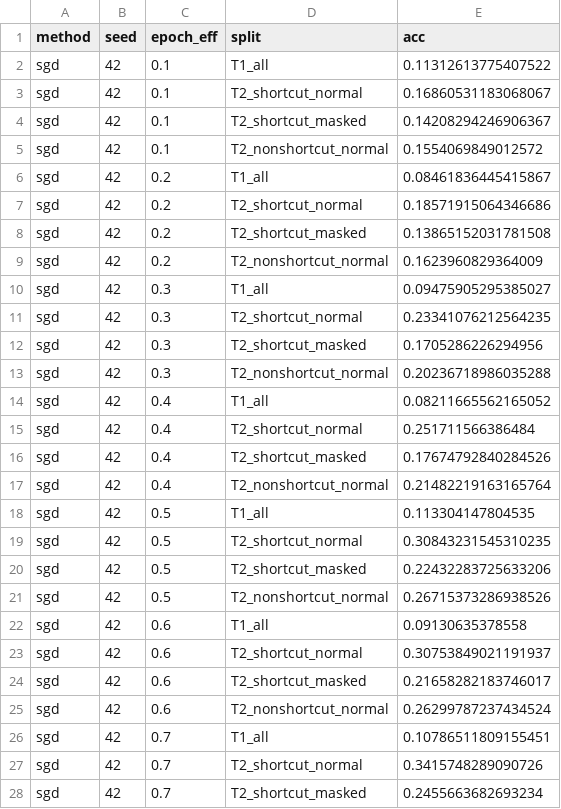
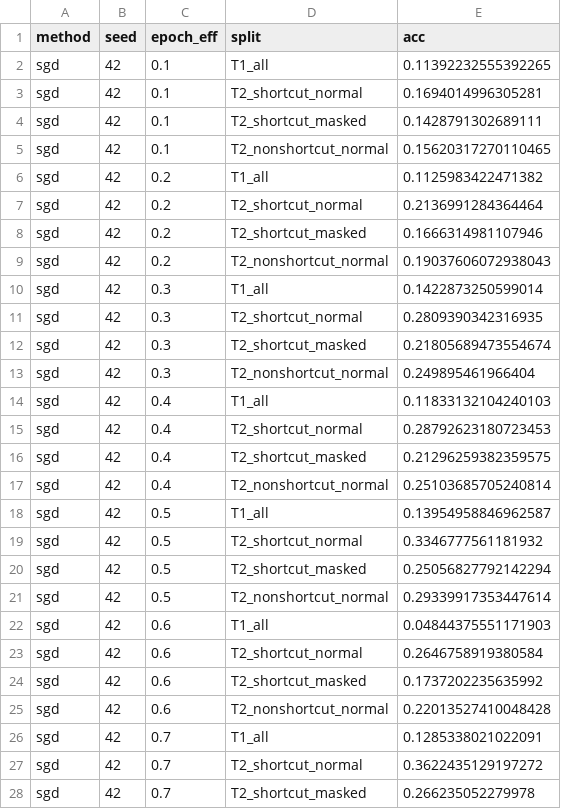
Before and after one commit to SamGu-NRX/shortcut-attention, a CSV file: einstellung_results/sgd_resnet18_seed42/eri_sc_metrics.csv, drawn as a sheet; only a part is shown; the diff covers the shown part only.

```diff
--- a/einstellung_results/sgd_resnet18_seed42/eri_sc_metrics.csv
+++ b/einstellung_results/sgd_resnet18_seed42/eri_sc_metrics.csv
@@ -1,28 +1,28 @@
 method,seed,epoch_eff,split,acc
-sgd,42,0.1,T1_all,0.11312613775407522
-sgd,42,0.1,T2_shortcut_normal,0.16860531183068067
-sgd,42,0.1,T2_shortcut_masked,0.14208294246906367
-sgd,42,0.1,T2_nonshortcut_normal,0.1554069849012572
-sgd,42,0.2,T1_all,0.08461836445415867
-sgd,42,0.2,T2_shortcut_normal,0.18571915064346686
-sgd,42,0.2,T2_shortcut_masked,0.13865152031781508
-sgd,42,0.2,T2_nonshortcut_normal,0.1623960829364009
-sgd,42,0.3,T1_all,0.09475905295385027
-sgd,42,0.3,T2_shortcut_normal,0.23341076212564235
-sgd,42,0.3,T2_shortcut_masked,0.1705286226294956
-sgd,42,0.3,T2_nonshortcut_normal,0.20236718986035288
-sgd,42,0.4,T1_all,0.08211665562165052
-sgd,42,0.4,T2_shortcut_normal,0.251711566386484
-sgd,42,0.4,T2_shortcut_masked,0.17674792840284526
-sgd,42,0.4,T2_nonshortcut_normal,0.21482219163165764
-sgd,42,0.5,T1_all,0.113304147804535
-sgd,42,0.5,T2_shortcut_normal,0.30843231545310235
-sgd,42,0.5,T2_shortcut_masked,0.22432283725633206
-sgd,42,0.5,T2_nonshortcut_normal,0.26715373286938526
-sgd,42,0.6,T1_all,0.09130635378558
-sgd,42,0.6,T2_shortcut_normal,0.30753849021191937
-sgd,42,0.6,T2_shortcut_masked,0.21658282183746017
-sgd,42,0.6,T2_nonshortcut_normal,0.26299787237434524
-sgd,42,0.7,T1_all,0.10786511809155451
-sgd,42,0.7,T2_shortcut_normal,0.3415748289090726
-sgd,42,0.7,T2_shortcut_masked,0.2455663682693234
+sgd,42,0.1,T1_all,0.11392232555392265
+sgd,42,0.1,T2_shortcut_normal,0.1694014996305281
+sgd,42,0.1,T2_shortcut_masked,0.1428791302689111
+sgd,42,0.1,T2_nonshortcut_normal,0.15620317270110465
+sgd,42,0.2,T1_all,0.1125983422471382
+sgd,42,0.2,T2_shortcut_normal,0.2136991284364464
+sgd,42,0.2,T2_shortcut_masked,0.1666314981107946
+sgd,42,0.2,T2_nonshortcut_normal,0.19037606072938043
+sgd,42,0.3,T1_all,0.1422873250599014
+sgd,42,0.3,T2_shortcut_normal,0.2809390342316935
+sgd,42,0.3,T2_shortcut_masked,0.21805689473554674
+sgd,42,0.3,T2_nonshortcut_normal,0.249895461966404
+sgd,42,0.4,T1_all,0.11833132104240103
+sgd,42,0.4,T2_shortcut_normal,0.28792623180723453
+sgd,42,0.4,T2_shortcut_masked,0.21296259382359575
+sgd,42,0.4,T2_nonshortcut_normal,0.25103685705240814
+sgd,42,0.5,T1_all,0.13954958846962587
+sgd,42,0.5,T2_shortcut_normal,0.3346777561181932
+sgd,42,0.5,T2_shortcut_masked,0.25056827792142294
+sgd,42,0.5,T2_nonshortcut_normal,0.29339917353447614
+sgd,42,0.6,T1_all,0.04844375551171903
+sgd,42,0.6,T2_shortcut_normal,0.2646758919380584
+sgd,42,0.6,T2_shortcut_masked,0.1737202235635992
+sgd,42,0.6,T2_nonshortcut_normal,0.22013527410048428
+sgd,42,0.7,T1_all,0.1285338021022091
+sgd,42,0.7,T2_shortcut_normal,0.3622435129197272
+sgd,42,0.7,T2_shortcut_masked,0.266235052279978
```
Also changed, not shown: 53 edited cells elsewhere in this file, 19 other files.
